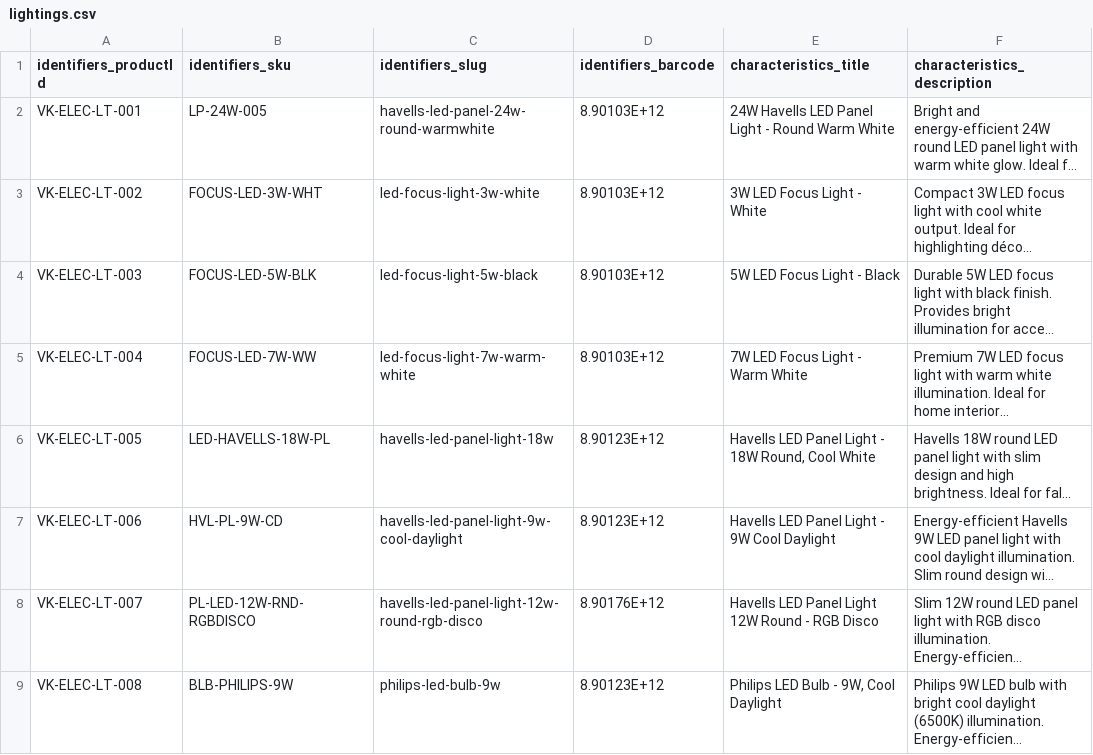
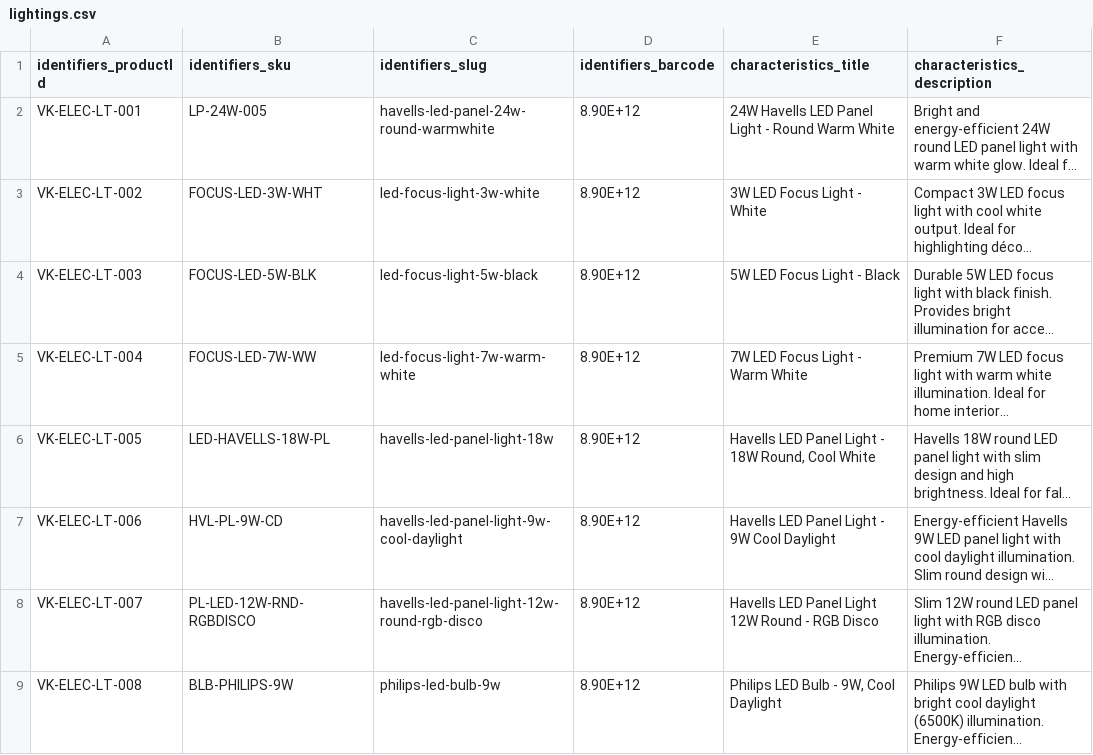
Before and after one commit to Muthuramkrish/Ecommerce, a CSV file: Ecommerce-Server/importData/lightings.csv, drawn as a sheet; only a part is shown; long unchanged cells end in …; the diff covers the shown part only; the diff names each change by its address in the sheet, - before the commit and + after, or states it on an @@ line.

```diff
--- a/Ecommerce-Server/importData/lightings.csv
+++ b/Ecommerce-Server/importData/lightings.csv
-D2:D5 (identifiers_barcode): 8.90103E+12
+D2:D5 (identifiers_barcode): 8.90E+12
-D6:D7 (identifiers_barcode): 8.90123E+12
+D6:D7 (identifiers_barcode): 8.90E+12
-D8 (identifiers_barcode): 8.90176E+12
+D8 (identifiers_barcode): 8.90E+12
-D9 (identifiers_barcode): 8.90123E+12
+D9 (identifiers_barcode): 8.90E+12
```
Also changed, not shown: 8 edited cells elsewhere in this file, 16 other files.
